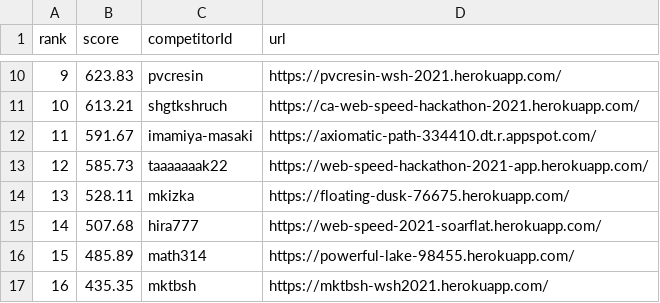
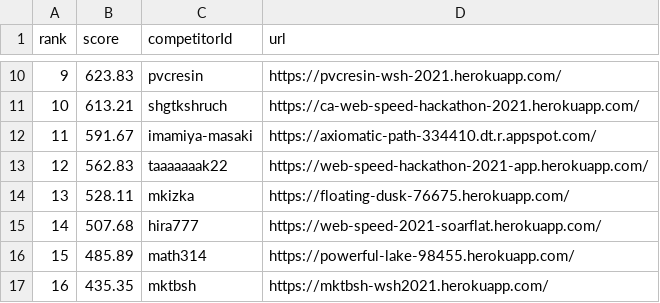
Before and after one commit to CyberAgentHack/web-speed-hackathon-2021-leaderboard, a CSV file: score.csv, drawn as a sheet; only a part is shown, gaps mark what is left out.

```diff
--- a/score.csv
+++ b/score.csv
@@ -12,3 +12,3 @@ rank,score,competitorId,url
 11,591.67,imamiya-masaki,https://axiomatic-path-334410.dt.r.appspot.com/
-12,585.73,taaaaaaak22,https://web-speed-hackathon-2021-app.herokuapp.com/
+12,562.83,taaaaaaak22,https://web-speed-hackathon-2021-app.herokuapp.com/
 13,528.11,mkizka,https://floating-dusk-76675.herokuapp.com/
```
